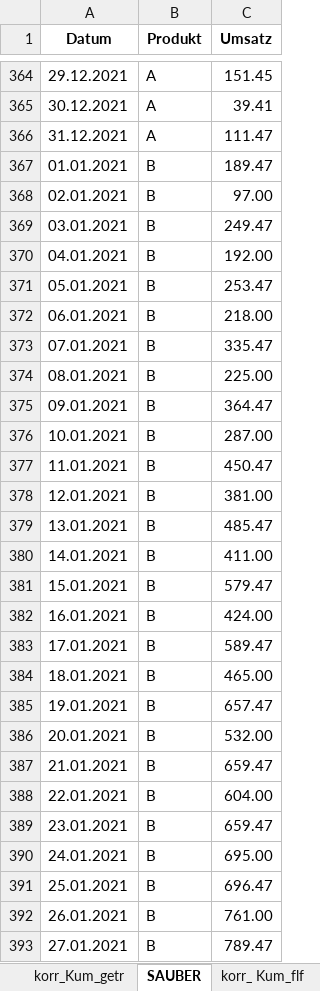
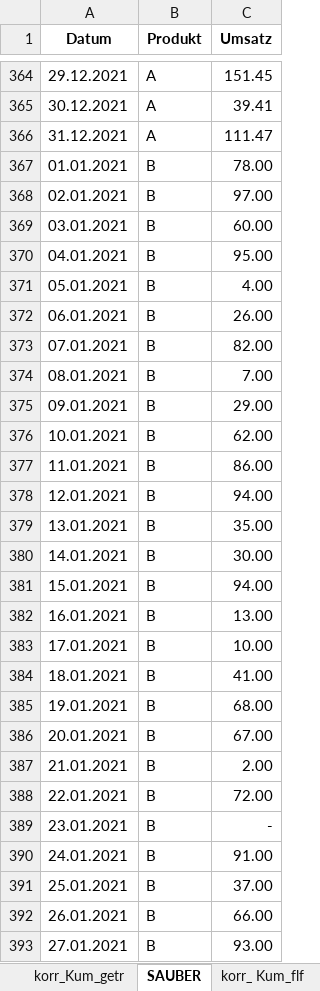
Before and after one commit to asia-DataCraft/El_Puente_interaktiv, an Excel workbook: Daten_eu_sauber.xlsx, sheet SAUBER, drawn as a sheet; only a part is shown, gaps mark what is left out; values as stored, in another font and other column widths than the file's, no borders; the diff covers the shown part only; the diff names each change by its address in the sheet, - before the commit and + after, or states it on an @@ line.

```diff
--- a/Daten_eu_sauber.xlsx (sheet SAUBER)
+++ b/Daten_eu_sauber.xlsx (sheet SAUBER)
-C367 (Umsatz): 189.47
+C367 (Umsatz): 78.00
-C369 (Umsatz): 249.47
+C369 (Umsatz): 60.00
-C370 (Umsatz): 192.00
+C370 (Umsatz): 95.00
-C371 (Umsatz): 253.47
+C371 (Umsatz): 4.00
-C372 (Umsatz): 218.00
+C372 (Umsatz): 26.00
-C373 (Umsatz): 335.47
+C373 (Umsatz): 82.00
-C374 (Umsatz): 225.00
+C374 (Umsatz): 7.00
-C375 (Umsatz): 364.47
+C375 (Umsatz): 29.00
-C376 (Umsatz): 287.00
+C376 (Umsatz): 62.00
-C377 (Umsatz): 450.47
+C377 (Umsatz): 86.00
-C378 (Umsatz): 381.00
+C378 (Umsatz): 94.00
-C379 (Umsatz): 485.47
+C379 (Umsatz): 35.00
-C380 (Umsatz): 411.00
+C380 (Umsatz): 30.00
-C381 (Umsatz): 579.47
+C381 (Umsatz): 94.00
-C382 (Umsatz): 424.00
+C382 (Umsatz): 13.00
-C383 (Umsatz): 589.47
+C383 (Umsatz): 10.00
-C384 (Umsatz): 465.00
+C384 (Umsatz): 41.00
-C385 (Umsatz): 657.47
+C385 (Umsatz): 68.00
-C386 (Umsatz): 532.00
+C386 (Umsatz): 67.00
-C387 (Umsatz): 659.47
+C387 (Umsatz): 2.00
-C388 (Umsatz): 604.00
+C388 (Umsatz): 72.00
-C389 (Umsatz): 659.47
+C389 (Umsatz): -
-C390 (Umsatz): 695.00
+C390 (Umsatz): 91.00
-C391 (Umsatz): 696.47
+C391 (Umsatz): 37.00
-C392 (Umsatz): 761.00
+C392 (Umsatz): 66.00
-C393 (Umsatz): 789.47
+C393 (Umsatz): 93.00
```
Also changed, not shown: 703 edited cells and cell formats elsewhere in this sheet, sheet korr_ Kum_flf, sheet Entscheidung, formulas that keep their value, El_Puente.xlsx, Shop_eu.xlsx, 22 other files.
